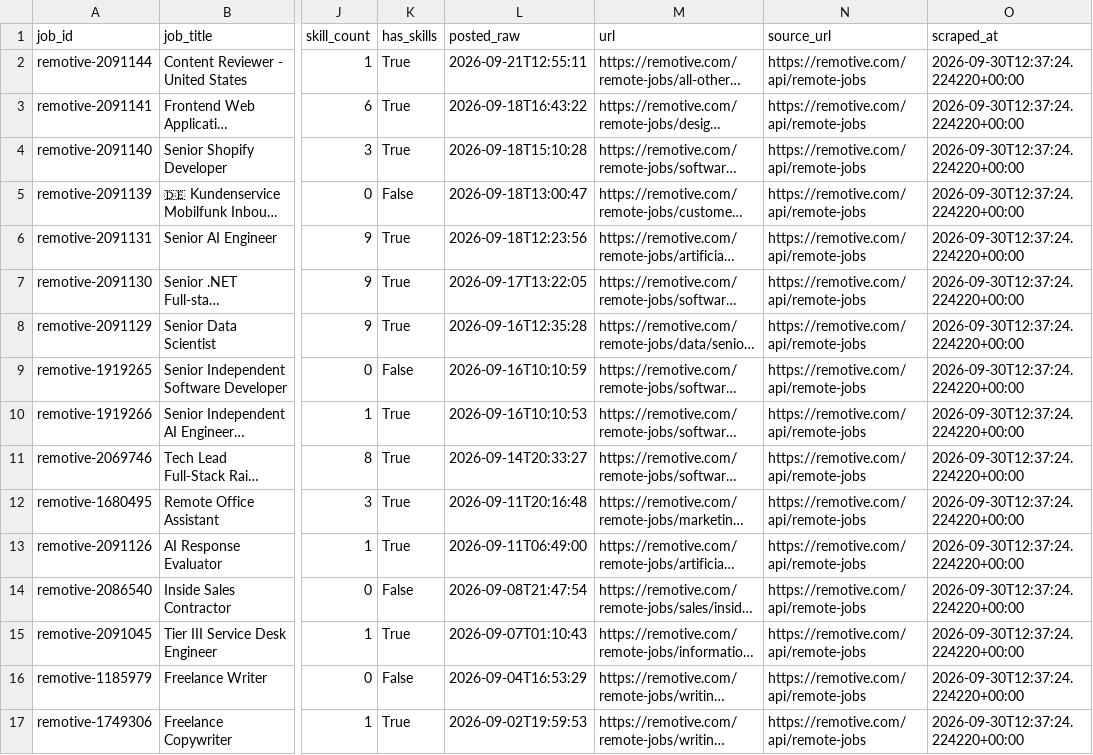
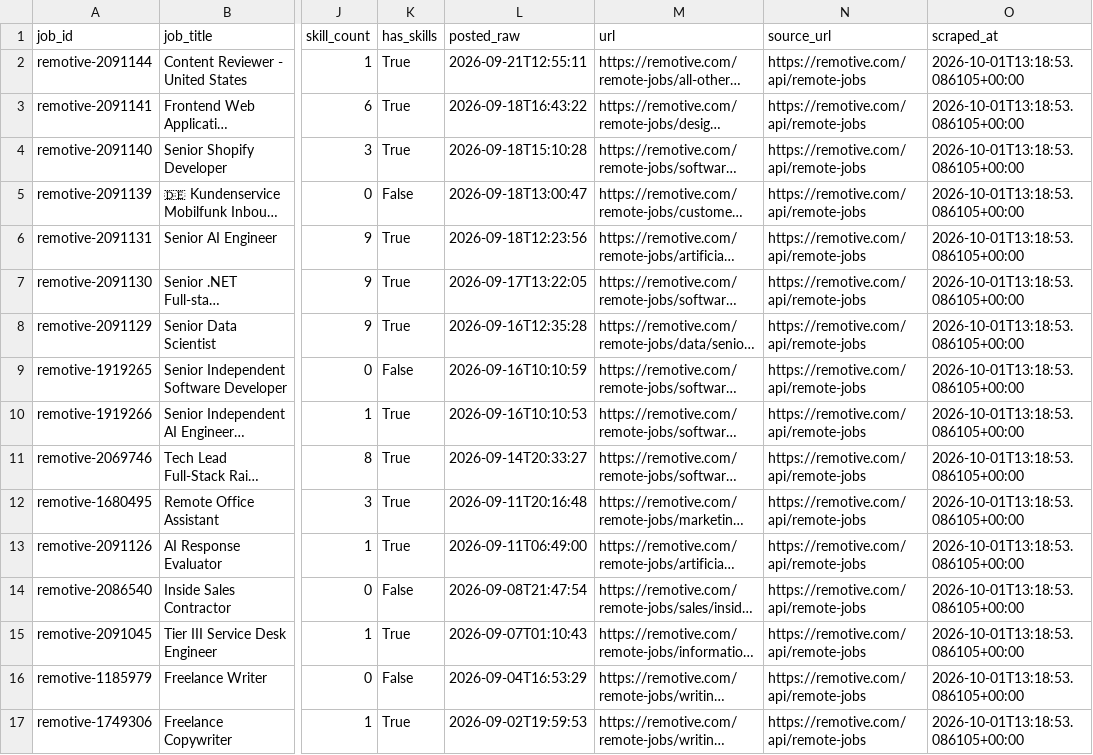
Before and after one commit to AnthonyNgata/job-market-scraper, a CSV file: data/cleaned/jobs_cleaned.csv, drawn as a sheet; only a part is shown, gaps mark what is left out; long unchanged cells end in …; the diff names each change by its address in the sheet, - before the commit and + after, or states it on an @@ line.

```diff
--- a/data/cleaned/jobs_cleaned.csv
+++ b/data/cleaned/jobs_cleaned.csv
-O2:O17 (scraped_at): 2026-09-30T12:37:24.224220+00:00
+O2:O17 (scraped_at): 2026-10-01T13:18:53.086105+00:00
```
Also changed, not shown: 2 other files.
